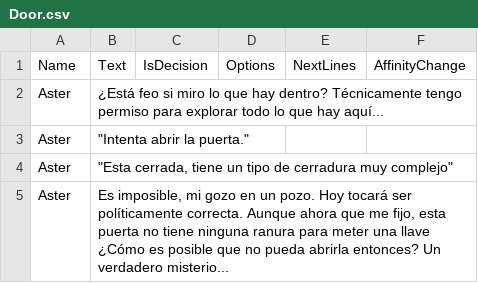
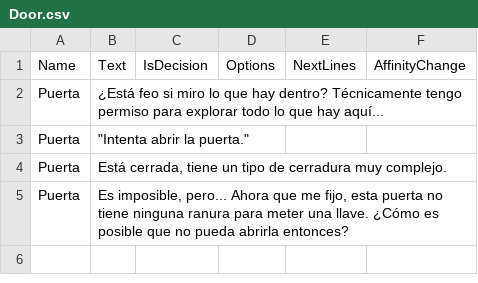
Before and after one commit to Neiro99/TFGPelagico, a CSV file: Assets/00_MyAssets/08_Dialogues/Resources/Door.csv, drawn as a sheet.

```diff
--- a/Assets/00_MyAssets/08_Dialogues/Resources/Door.csv
+++ b/Assets/00_MyAssets/08_Dialogues/Resources/Door.csv
@@ -1,5 +1,5 @@
 Name,Text,IsDecision,Options,NextLines,AffinityChange
-Aster,¿Está feo si miro lo que hay dentro? Técnicamente tengo permiso para explorar todo lo que hay aquí... ,,,,
-Aster,"""Intenta abrir la puerta."" ",,,,
-Aster,"""Esta cerrada, tiene un tipo de cerradura muy complejo""",,,,
-Aster,"Es imposible, mi gozo en un pozo. Hoy tocará ser políticamente correcta. Aunque ahora que me fijo, esta puerta no tiene ninguna ranura para meter una llave ¿Cómo es posible que no pueda abrirla entonces? Un verdadero misterio...",,,,
+Puerta,¿Está feo si miro lo que hay dentro? Técnicamente tengo permiso para explorar todo lo que hay aquí... ,,,,
+Puerta,"""Intenta abrir la puerta."" ",,,,
+Puerta,"Está cerrada, tiene un tipo de cerradura muy complejo.",,,,
+Puerta,"Es imposible, pero... Ahora que me fijo, esta puerta no tiene ninguna ranura para meter una llave. ¿Cómo es posible que no pueda abrirla entonces?",,,,
```
Also changed, not shown: Assets/00_MyAssets/08_Dialogues/Resources/Boat.csv, Assets/00_MyAssets/08_Dialogues/Resources/Salpa1.csv, 41 other files.
